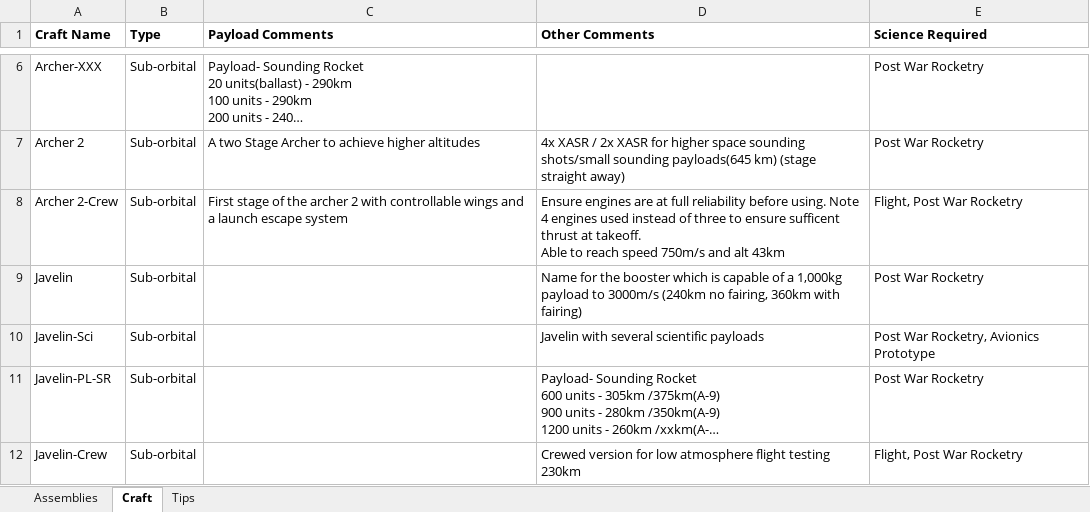
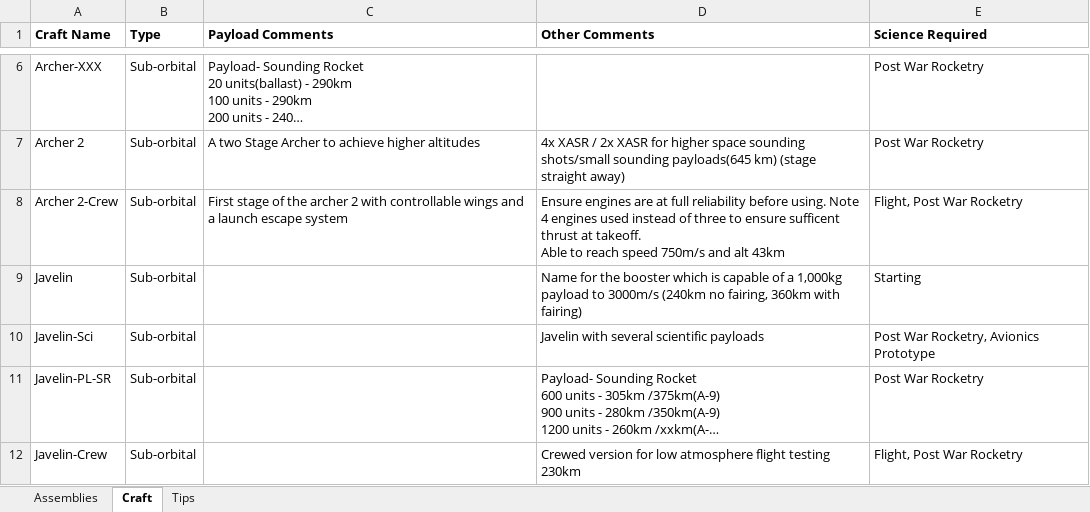
Before and after one commit to pike82/Kerbal-Space-Program-Realism-, an Excel workbook: Ships/KSP RO Craft Tracker.xlsx, sheet Craft, drawn as a sheet; only a part is shown, gaps mark what is left out; long unchanged cells end in …; values as stored, in another font and other column widths than the file's, no borders; the diff names each change by its address in the sheet, - before the commit and + after, or states it on an @@ line.

Commit message:
Craft addition

```diff
--- a/Ships/KSP RO Craft Tracker.xlsx (sheet Craft)
+++ b/Ships/KSP RO Craft Tracker.xlsx (sheet Craft)
-E9 (Science Required): Post War Rocketry
+E9 (Science Required): Starting
```
Also changed, not shown: sheet Tips, 9 other files.
